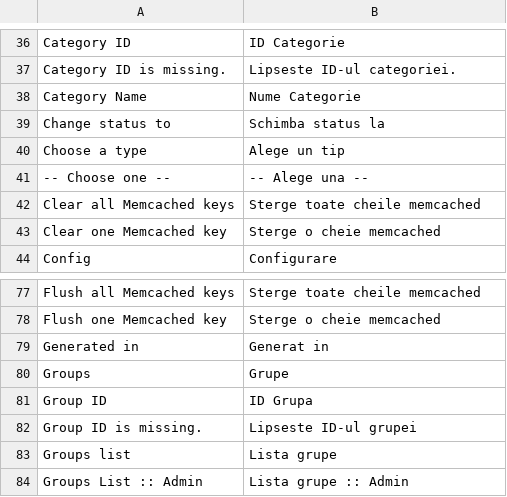
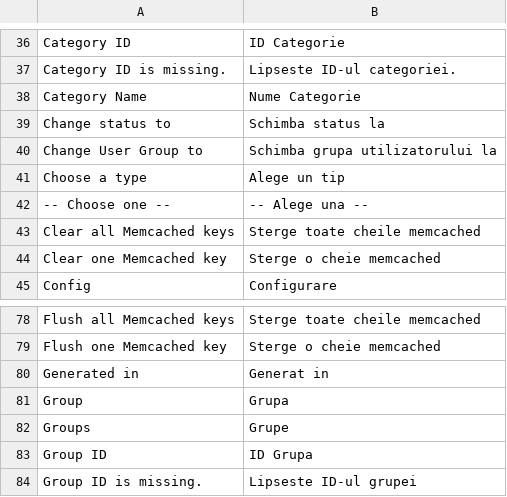
Before and after one commit to gabipatru/st, a CSV file: _translations/ro_RO/admin.csv, drawn as a sheet; only a part is shown, gaps mark what is left out; the shorter side is filled out with more unchanged rows.

Commit message:
Allow assigning of users to different groups

```diff
--- a/_translations/ro_RO/admin.csv
+++ b/_translations/ro_RO/admin.csv
@@ -39,2 +39,3 @@
 "Change status to","Schimba status la"
+"Change User Group to","Schimba grupa utilizatorului la"
 "Choose a type","Alege un tip"
@@ -79,2 +80,3 @@
 "Generated in","Generat in"
+"Group","Grupa"
 "Groups","Grupe"
```
Also changed, not shown: _translations/en_EN/admin.csv, 14 other files.
